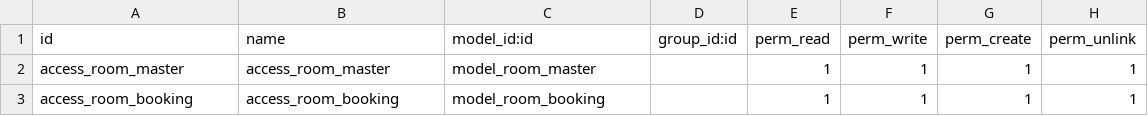
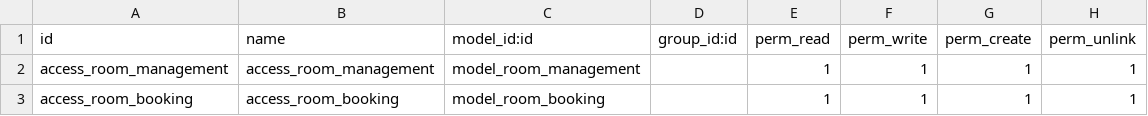
Before and after one commit to LessSugar20/Room_Booking, a CSV file: security/ir.model.access.csv, drawn as a sheet.

```diff
--- a/security/ir.model.access.csv
+++ b/security/ir.model.access.csv
@@ -1,3 +1,3 @@
 id,name,model_id:id,group_id:id,perm_read,perm_write,perm_create,perm_unlink
-access_room_master,access_room_master,model_room_master,,1,1,1,1
+access_room_management,access_room_management,model_room_management,,1,1,1,1
 access_room_booking,access_room_booking,model_room_booking,,1,1,1,1
```
Also changed, not shown: 9 other files.
